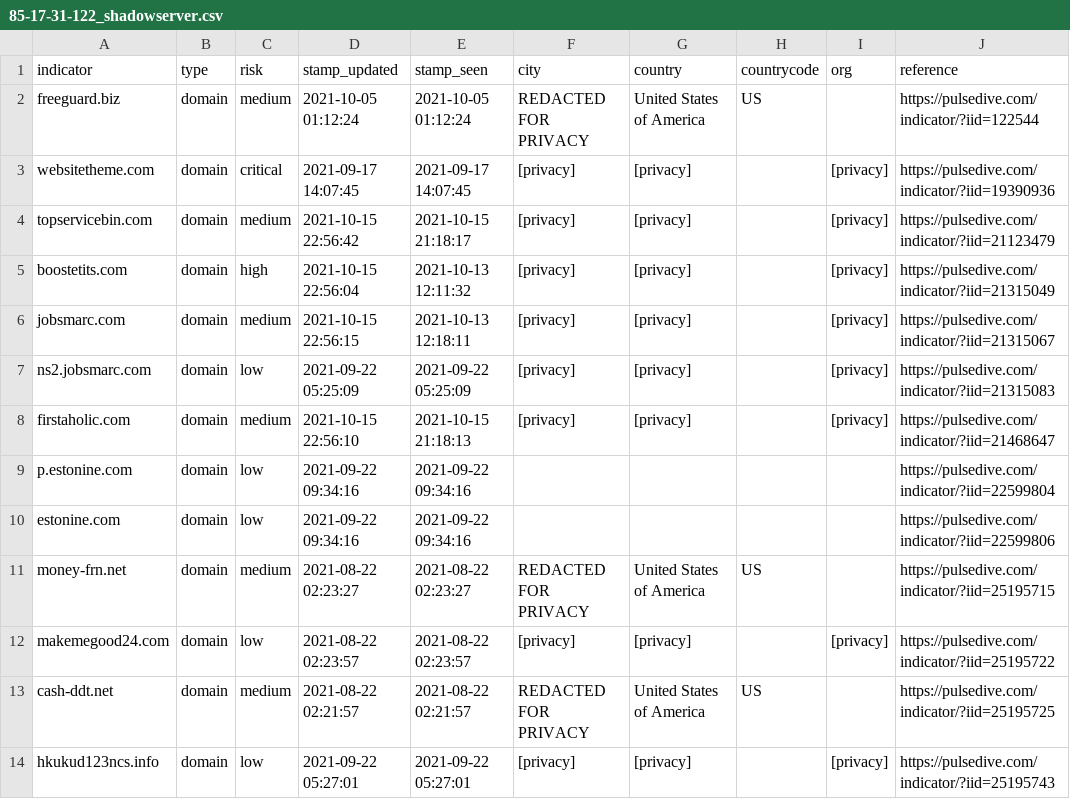
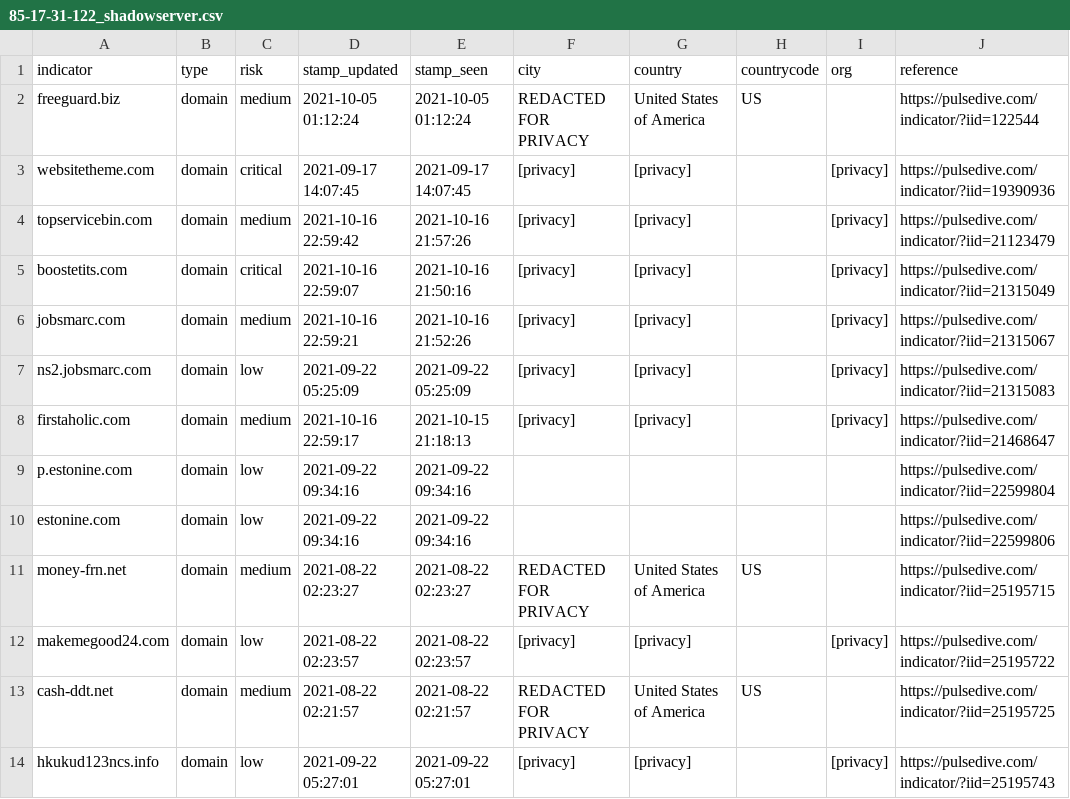
Before and after one commit to idunno101/Hosts_That_idunno, a CSV file: fetch-api-data-action/85-17-31-122_shadowserver.csv, drawn as a sheet; only a part is shown.

```diff
--- a/fetch-api-data-action/85-17-31-122_shadowserver.csv
+++ b/fetch-api-data-action/85-17-31-122_shadowserver.csv
@@ -3,7 +3,7 @@ freeguard.biz,domain,medium,"2021-10-05 01:12:24","2021-10-05 01:12:24","REDACTE
 websitetheme.com,domain,critical,"2021-09-17 14:07:45","2021-09-17 14:07:45",[privacy],[privacy],,[privacy],https://pulsedive.com/indicator/?iid=19390936
-topservicebin.com,domain,medium,"2021-10-15 22:56:42","2021-10-15 21:18:17",[privacy],[privacy],,[privacy],https://pulsedive.com/indicator/?iid=21123479
-boostetits.com,domain,high,"2021-10-15 22:56:04","2021-10-13 12:11:32",[privacy],[privacy],,[privacy],https://pulsedive.com/indicator/?iid=21315049
-jobsmarc.com,domain,medium,"2021-10-15 22:56:15","2021-10-13 12:18:11",[privacy],[privacy],,[privacy],https://pulsedive.com/indicator/?iid=21315067
+topservicebin.com,domain,medium,"2021-10-16 22:59:42","2021-10-16 21:57:26",[privacy],[privacy],,[privacy],https://pulsedive.com/indicator/?iid=21123479
+boostetits.com,domain,critical,"2021-10-16 22:59:07","2021-10-16 21:50:16",[privacy],[privacy],,[privacy],https://pulsedive.com/indicator/?iid=21315049
+jobsmarc.com,domain,medium,"2021-10-16 22:59:21","2021-10-16 21:52:26",[privacy],[privacy],,[privacy],https://pulsedive.com/indicator/?iid=21315067
 ns2.jobsmarc.com,domain,low,"2021-09-22 05:25:09","2021-09-22 05:25:09",[privacy],[privacy],,[privacy],https://pulsedive.com/indicator/?iid=21315083
-firstaholic.com,domain,medium,"2021-10-15 22:56:10","2021-10-15 21:18:13",[privacy],[privacy],,[privacy],https://pulsedive.com/indicator/?iid=21468647
+firstaholic.com,domain,medium,"2021-10-16 22:59:17","2021-10-15 21:18:13",[privacy],[privacy],,[privacy],https://pulsedive.com/indicator/?iid=21468647
 p.estonine.com,domain,low,"2021-09-22 09:34:16","2021-09-22 09:34:16",,,,,https://pulsedive.com/indicator/?iid=22599804
```
